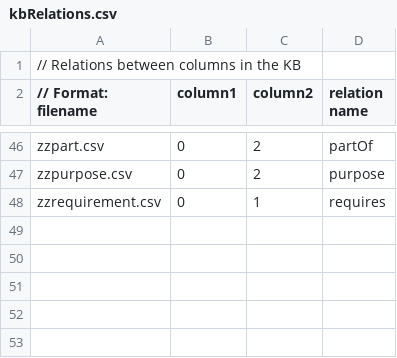
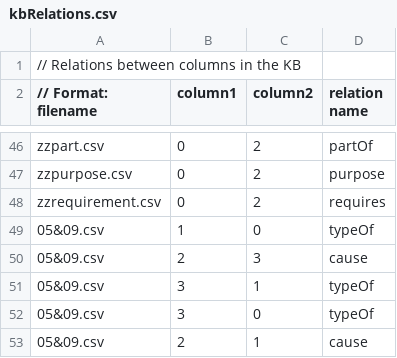
Before and after one commit to allenai/tableilp, a CSV file: src/main/resources/kbRelations.csv, drawn as a sheet; only a part is shown, gaps mark what is left out.

```diff
--- a/src/main/resources/kbRelations.csv
+++ b/src/main/resources/kbRelations.csv
@@ -47,2 +47,7 @@ zzpart.csv,0,2,partOf
 zzpurpose.csv,0,2,purpose
-zzrequirement.csv,0,1,requires
+zzrequirement.csv,0,2,requires
+05&09.csv,1,0,typeOf
+05&09.csv,2,3,cause
+05&09.csv,3,1,typeOf
+05&09.csv,3,0,typeOf
+05&09.csv,2,1,cause
```
Also changed, not shown: src/main/resources/entailmentOverrides.tsv, 7 other files.
